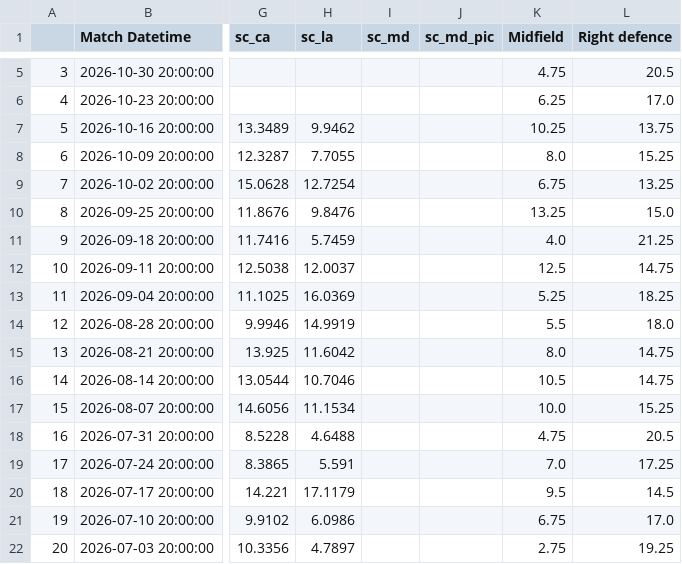
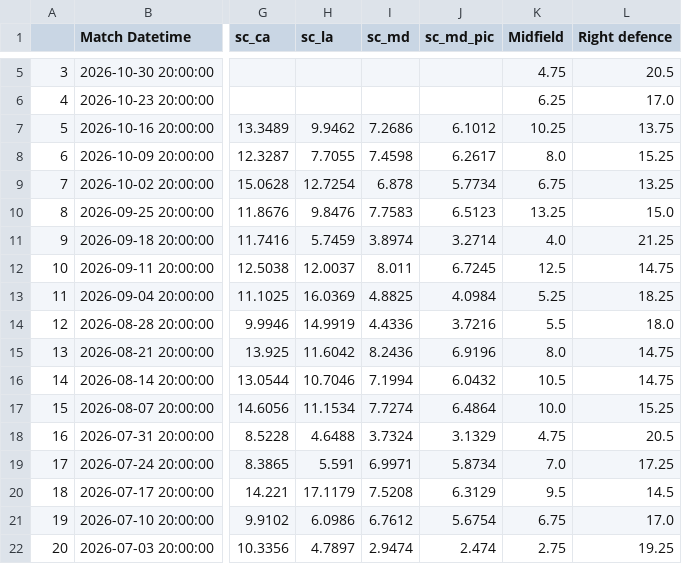
Before and after one commit to morgothsvoidpointer/kcirttah_data, a CSV file: 3321_ratings_data.csv, drawn as a sheet; only a part is shown, gaps mark what is left out; the diff covers the shown part only; the diff names each change by its address in the sheet, - before the commit and + after, or states it on an @@ line.

Commit message:
committing files

```diff
--- a/3321_ratings_data.csv
+++ b/3321_ratings_data.csv
-I7 (sc_md): (empty)
+I7 (sc_md): 7.2686
-J7 (sc_md_pic): (empty)
+J7 (sc_md_pic): 6.1012
-I8 (sc_md): (empty)
+I8 (sc_md): 7.4598
-J8 (sc_md_pic): (empty)
+J8 (sc_md_pic): 6.2617
-I9 (sc_md): (empty)
+I9 (sc_md): 6.878
-J9 (sc_md_pic): (empty)
+J9 (sc_md_pic): 5.7734
-I10 (sc_md): (empty)
+I10 (sc_md): 7.7583
-J10 (sc_md_pic): (empty)
+J10 (sc_md_pic): 6.5123
-I11 (sc_md): (empty)
+I11 (sc_md): 3.8974
-J11 (sc_md_pic): (empty)
+J11 (sc_md_pic): 3.2714
-I12 (sc_md): (empty)
+I12 (sc_md): 8.011
-J12 (sc_md_pic): (empty)
+J12 (sc_md_pic): 6.7245
-I13 (sc_md): (empty)
+I13 (sc_md): 4.8825
-J13 (sc_md_pic): (empty)
+J13 (sc_md_pic): 4.0984
-I14 (sc_md): (empty)
+I14 (sc_md): 4.4336
-J14 (sc_md_pic): (empty)
+J14 (sc_md_pic): 3.7216
-I15 (sc_md): (empty)
+I15 (sc_md): 8.2436
-J15 (sc_md_pic): (empty)
+J15 (sc_md_pic): 6.9196
-I16 (sc_md): (empty)
+I16 (sc_md): 7.1994
-J16 (sc_md_pic): (empty)
+J16 (sc_md_pic): 6.0432
-I17 (sc_md): (empty)
+I17 (sc_md): 7.7274
-J17 (sc_md_pic): (empty)
+J17 (sc_md_pic): 6.4864
-I18 (sc_md): (empty)
+I18 (sc_md): 3.7324
-J18 (sc_md_pic): (empty)
+J18 (sc_md_pic): 3.1329
-I19 (sc_md): (empty)
+I19 (sc_md): 6.9971
-J19 (sc_md_pic): (empty)
+J19 (sc_md_pic): 5.8734
-I20 (sc_md): (empty)
+I20 (sc_md): 7.5208
-J20 (sc_md_pic): (empty)
+J20 (sc_md_pic): 6.3129
-I21 (sc_md): (empty)
+I21 (sc_md): 6.7612
-J21 (sc_md_pic): (empty)
+J21 (sc_md_pic): 5.6754
-I22 (sc_md): (empty)
+I22 (sc_md): 2.9474
-J22 (sc_md_pic): (empty)
+J22 (sc_md_pic): 2.474
```
Also changed, not shown: 134 edited cells elsewhere in this file.
